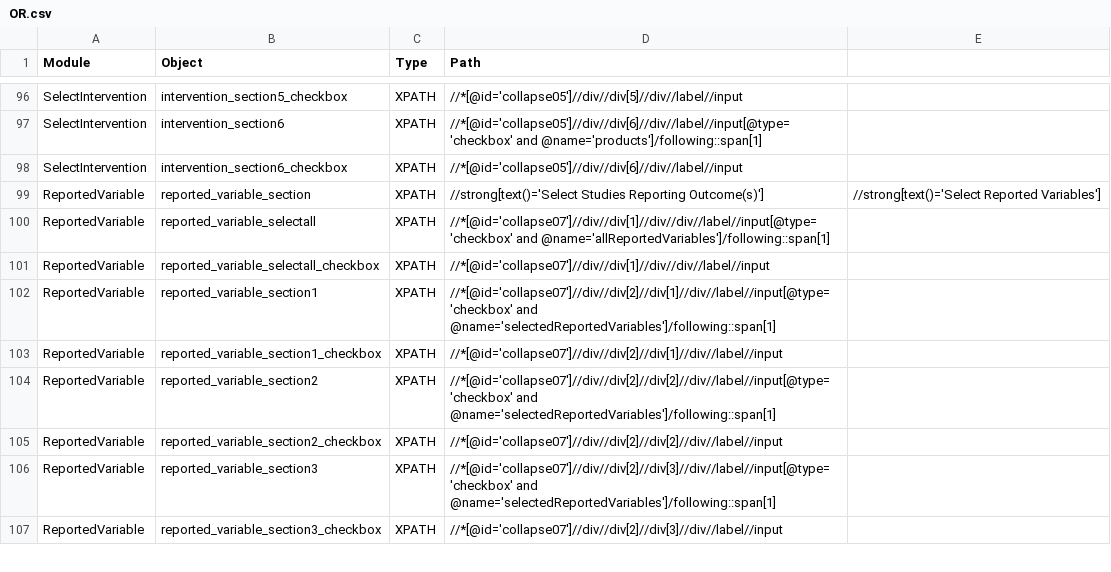
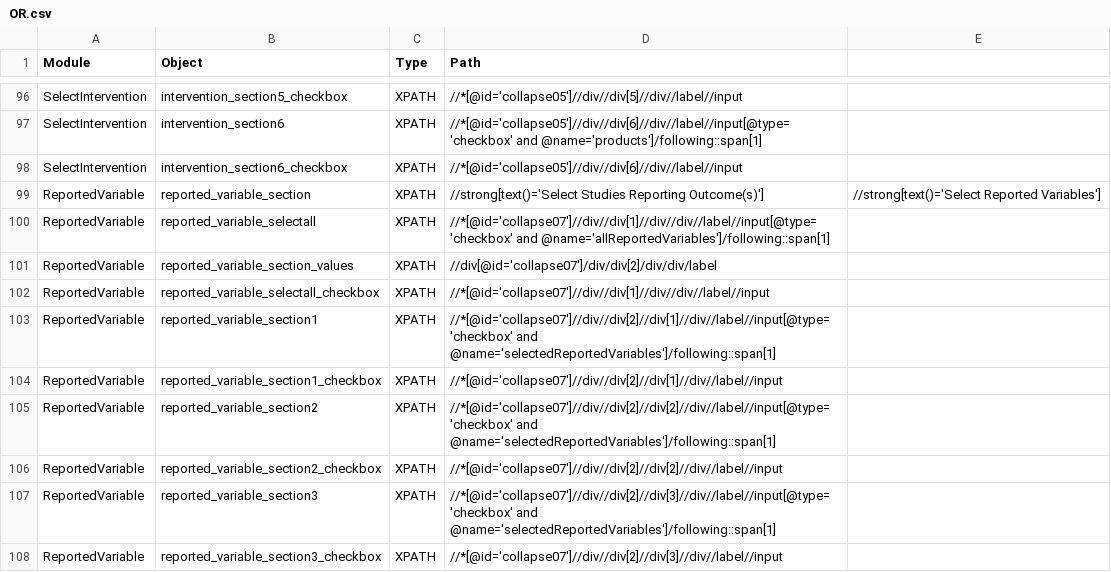
Before and after one commit to shilpasairam/shilpasairam, a CSV file: Configurations/OR.csv, drawn as a sheet; only a part is shown, gaps mark what is left out.

```diff
--- a/Configurations/OR.csv
+++ b/Configurations/OR.csv
@@ -100,2 +100,3 @@ ReportedVariable,reported_variable_section,XPATH,//strong[text()='Select Studies
 ReportedVariable,reported_variable_selectall,XPATH,//*[@id='collapse07']//div//div[1]//div//div//label//input[@type='checkbox' and @name='allReportedVariables']/following::span[1],
+ReportedVariable,reported_variable_section_values,XPATH,//div[@id='collapse07']/div/div[2]/div/div/label,
 ReportedVariable,reported_variable_selectall_checkbox,XPATH,//*[@id='collapse07']//div//div[1]//div//div//label//input,
```
Also changed, not shown: 7 other files.
